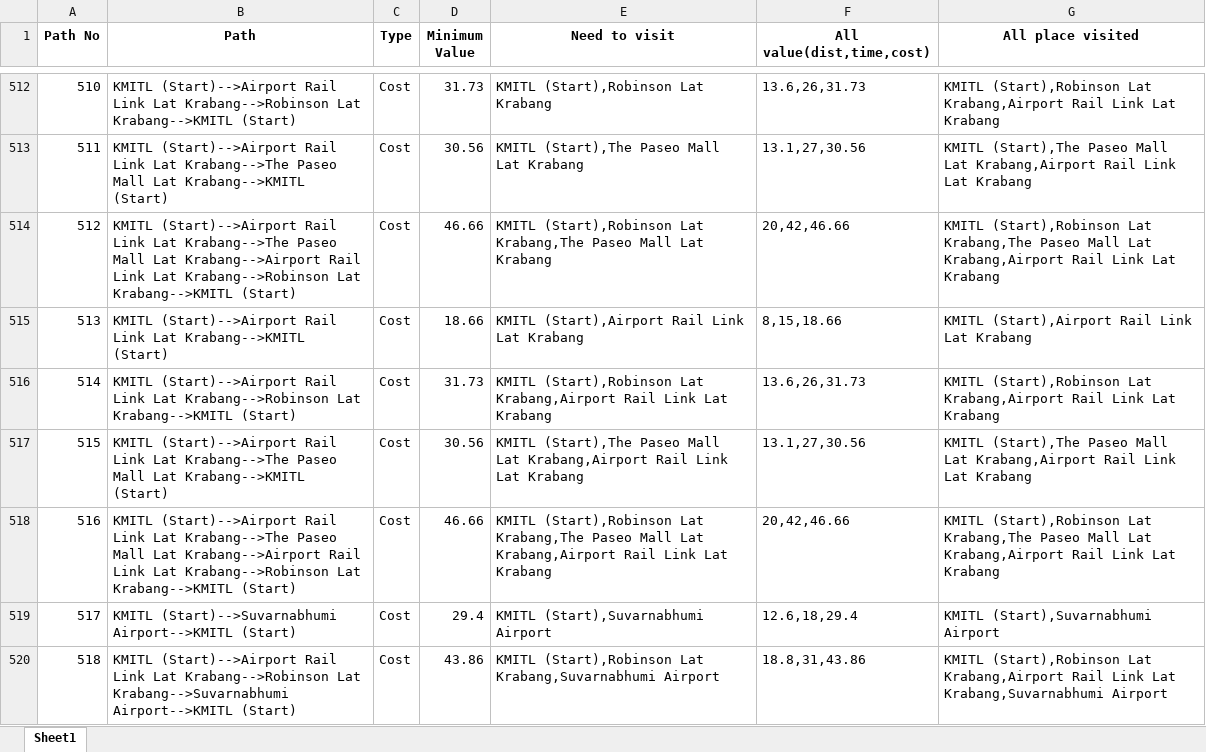
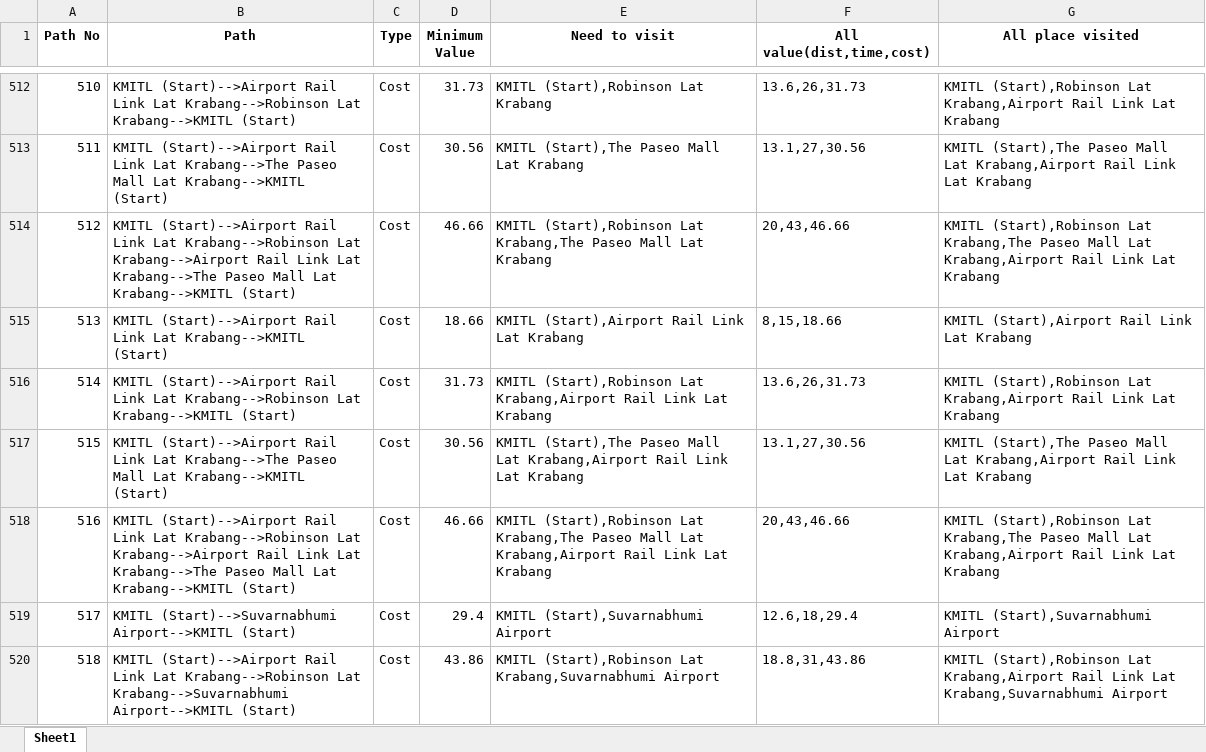
Before and after one commit to Jimmymonster/Linear-Algebra-Project, an Excel workbook: Export Data.xlsx, sheet Sheet1, drawn as a sheet; only a part is shown, gaps mark what is left out; values as stored, in another font and other column widths than the file's, no borders; the diff covers the shown part only; the diff names each change by its address in the sheet, - before the commit and + after, or states it on an @@ line.

```diff
--- a/Export Data.xlsx (sheet Sheet1)
+++ b/Export Data.xlsx (sheet Sheet1)
-B514 (Path): …Link Lat Krabang-->The Paseo Mall Lat Krabang-->Airport Rail Link Lat Krabang-->Robinson Lat Krabang-->KMITL…
+B514 (Path): …Link Lat Krabang-->Robinson Lat Krabang-->Airport Rail Link Lat Krabang-->The Paseo Mall Lat Krabang-->KMITL…
-F514 (All value(dist,time,cost)): 20,42,46.66
+F514 (All value(dist,time,cost)): 20,43,46.66
-B518 (Path): …Link Lat Krabang-->The Paseo Mall Lat Krabang-->Airport Rail Link Lat Krabang-->Robinson Lat Krabang-->KMITL…
+B518 (Path): …Link Lat Krabang-->Robinson Lat Krabang-->Airport Rail Link Lat Krabang-->The Paseo Mall Lat Krabang-->KMITL…
-F518 (All value(dist,time,cost)): 20,42,46.66
+F518 (All value(dist,time,cost)): 20,43,46.66
```
Also changed, not shown: 1099 edited cells elsewhere in this sheet, 2 other files.
